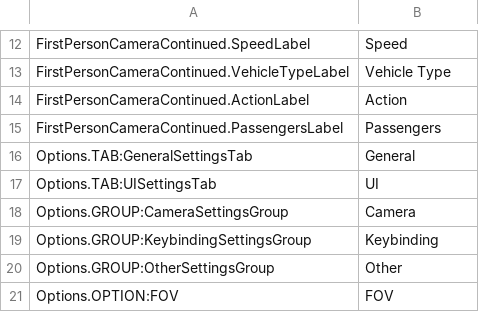
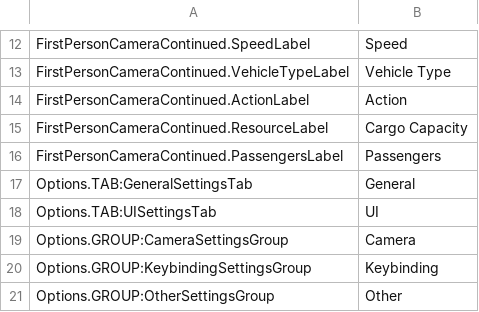
Before and after one commit to Cgameworld/FirstPersonCameraContinued, a CSV file: l10n/en-US.csv, drawn as a sheet; only a part is shown, gaps mark what is left out; the shorter side is filled out with more unchanged rows; the diff names each change by its address in the sheet, - before the commit and + after, or states it on an @@ line.

Commit message:
added style, changed capacity to percent indicator

```diff
--- a/l10n/en-US.csv
+++ b/l10n/en-US.csv
+row 15: FirstPersonCameraContinued.ResourceLabel | Cargo Capacity
```
Also changed, not shown: 5 other files.
